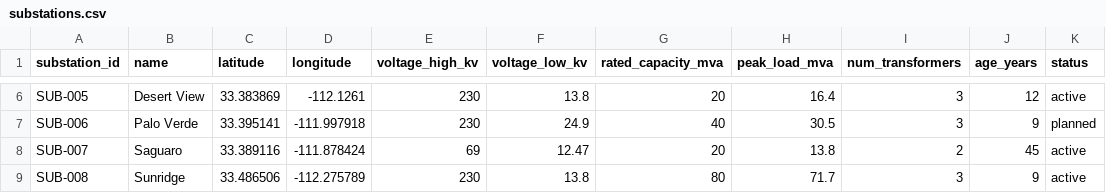
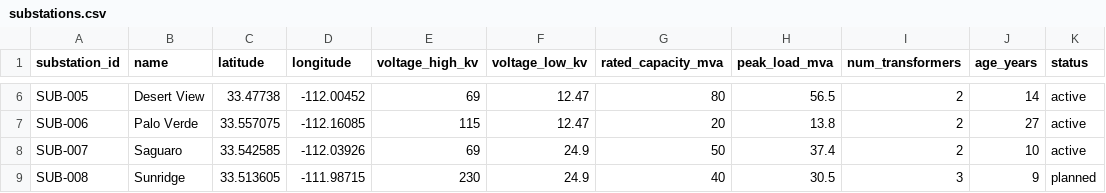
Before and after one commit to SGridworks/Dynamic-Network-Model, a CSV file: demo_data/substations.csv, drawn as a sheet; only a part is shown, gaps mark what is left out; the diff covers the shown part only; the diff names each change by its address in the sheet, - before the commit and + after, or states it on an @@ line.

```diff
--- a/demo_data/substations.csv
+++ b/demo_data/substations.csv
-C6 (latitude): 33.383869
+C6 (latitude): 33.47738
-D6 (longitude): -112.1261
+D6 (longitude): -112.00452
-E6 (voltage_high_kv): 230
+E6 (voltage_high_kv): 69
-F6 (voltage_low_kv): 13.8
+F6 (voltage_low_kv): 12.47
-G6 (rated_capacity_mva): 20
+G6 (rated_capacity_mva): 80
-H6 (peak_load_mva): 16.4
+H6 (peak_load_mva): 56.5
-I6:I7 (num_transformers): 3
+I6:I7 (num_transformers): 2
-J6 (age_years): 12
+J6 (age_years): 14
-C7 (latitude): 33.395141
+C7 (latitude): 33.557075
-D7 (longitude): -111.997918
+D7 (longitude): -112.16085
-E7 (voltage_high_kv): 230
+E7 (voltage_high_kv): 115
-F7 (voltage_low_kv): 24.9
+F7 (voltage_low_kv): 12.47
-G7 (rated_capacity_mva): 40
+G7 (rated_capacity_mva): 20
-H7 (peak_load_mva): 30.5
+H7 (peak_load_mva): 13.8
-J7 (age_years): 9
+J7 (age_years): 27
-K7 (status): planned
+K7 (status): active
-C8 (latitude): 33.389116
+C8 (latitude): 33.542585
-D8 (longitude): -111.878424
+D8 (longitude): -112.03926
-F8 (voltage_low_kv): 12.47
+F8 (voltage_low_kv): 24.9
-G8 (rated_capacity_mva): 20
+G8 (rated_capacity_mva): 50
-H8 (peak_load_mva): 13.8
+H8 (peak_load_mva): 37.4
-J8 (age_years): 45
+J8 (age_years): 10
-C9 (latitude): 33.486506
+C9 (latitude): 33.513605
-D9 (longitude): -112.275789
+D9 (longitude): -111.98715
-F9 (voltage_low_kv): 13.8
+F9 (voltage_low_kv): 24.9
-G9 (rated_capacity_mva): 80
+G9 (rated_capacity_mva): 40
-H9 (peak_load_mva): 71.7
+H9 (peak_load_mva): 30.5
-K9 (status): active
+K9 (status): planned
```
Also changed, not shown: 75 edited cells elsewhere in this file, demo_data/ev_charging_profiles.csv, demo_data/feeders.csv, 15 other files.
